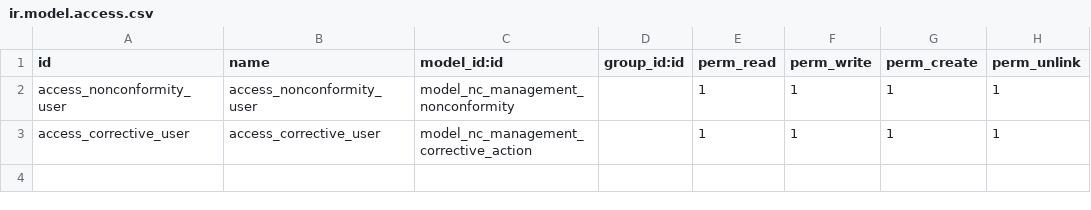
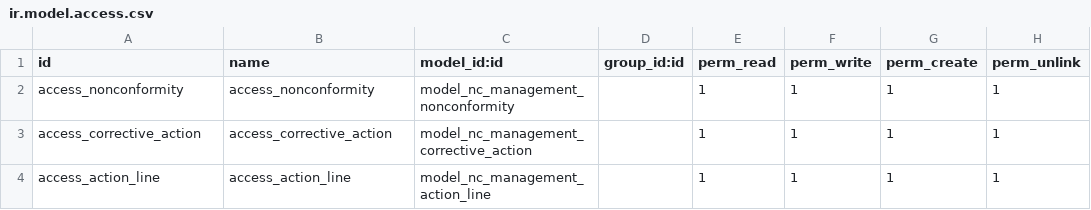
Before and after one commit to Anfelbn/nc_management, a CSV file: security/ir.model.access.csv, drawn as a sheet.

```diff
--- a/security/ir.model.access.csv
+++ b/security/ir.model.access.csv
@@ -1,3 +1,4 @@
 id,name,model_id:id,group_id:id,perm_read,perm_write,perm_create,perm_unlink
-access_nonconformity_user,access_nonconformity_user,model_nc_management_nonconformity,,1,1,1,1
-access_corrective_user,access_corrective_user,model_nc_management_corrective_action,,1,1,1,1
+access_nonconformity,access_nonconformity,model_nc_management_nonconformity,,1,1,1,1
+access_corrective_action,access_corrective_action,model_nc_management_corrective_action,,1,1,1,1
+access_action_line,access_action_line,model_nc_management_action_line,,1,1,1,1
```
Also changed, not shown: 4 other files.
